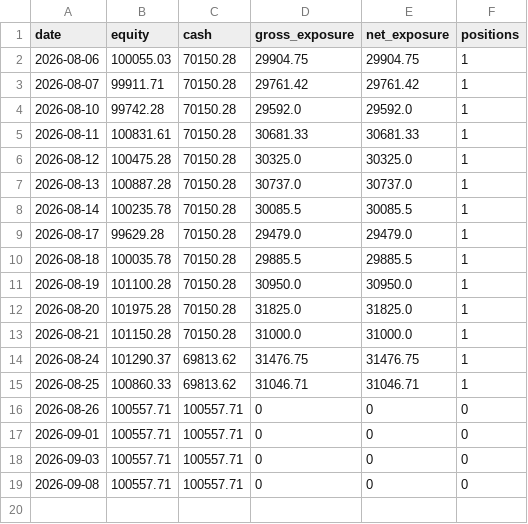
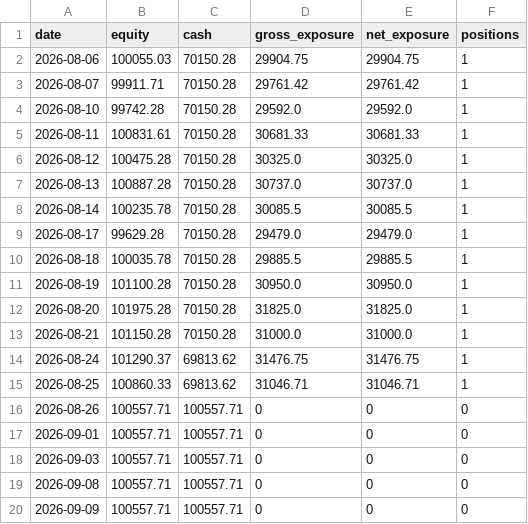
Before and after one commit to ConnorHampstead/claude-portfolio, a CSV file: state/equity.csv, drawn as a sheet.

```diff
--- a/state/equity.csv
+++ b/state/equity.csv
@@ -19 +19,2 @@ date,equity,cash,gross_exposure,net_exposure,positions
 2026-09-08,100557.71,100557.71,0,0,0
+2026-09-09,100557.71,100557.71,0,0,0
```
Also changed, not shown: 8 other files.
